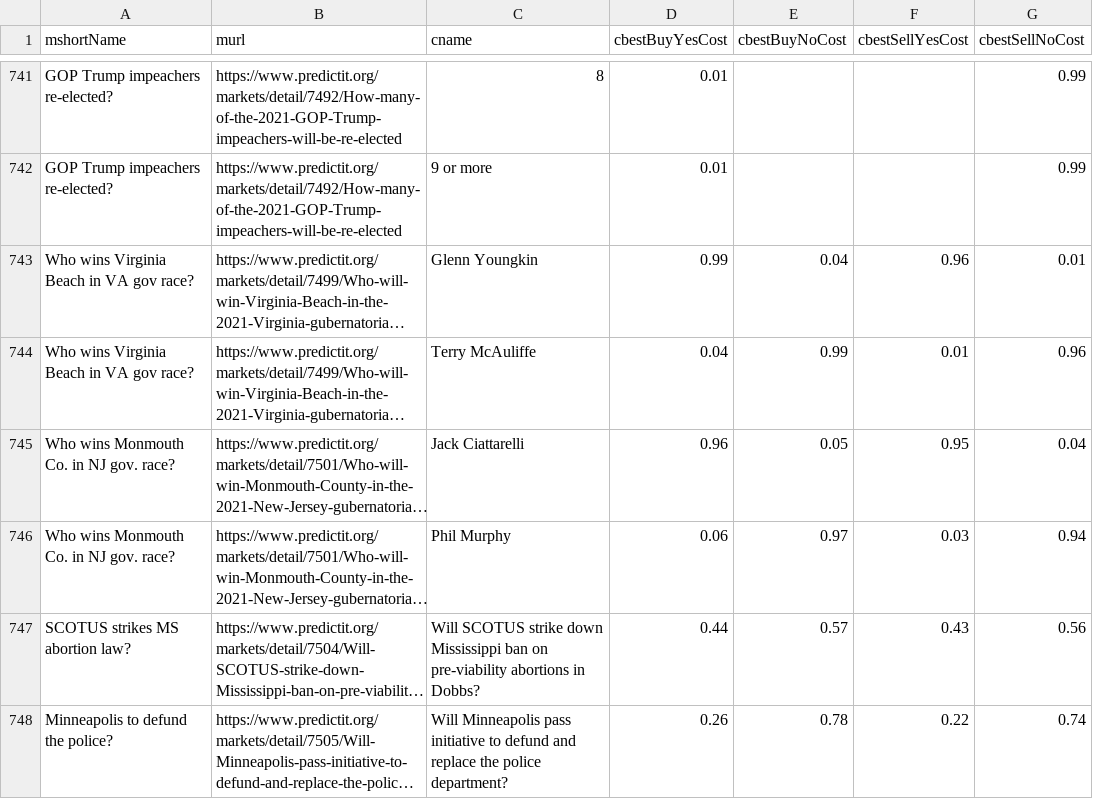
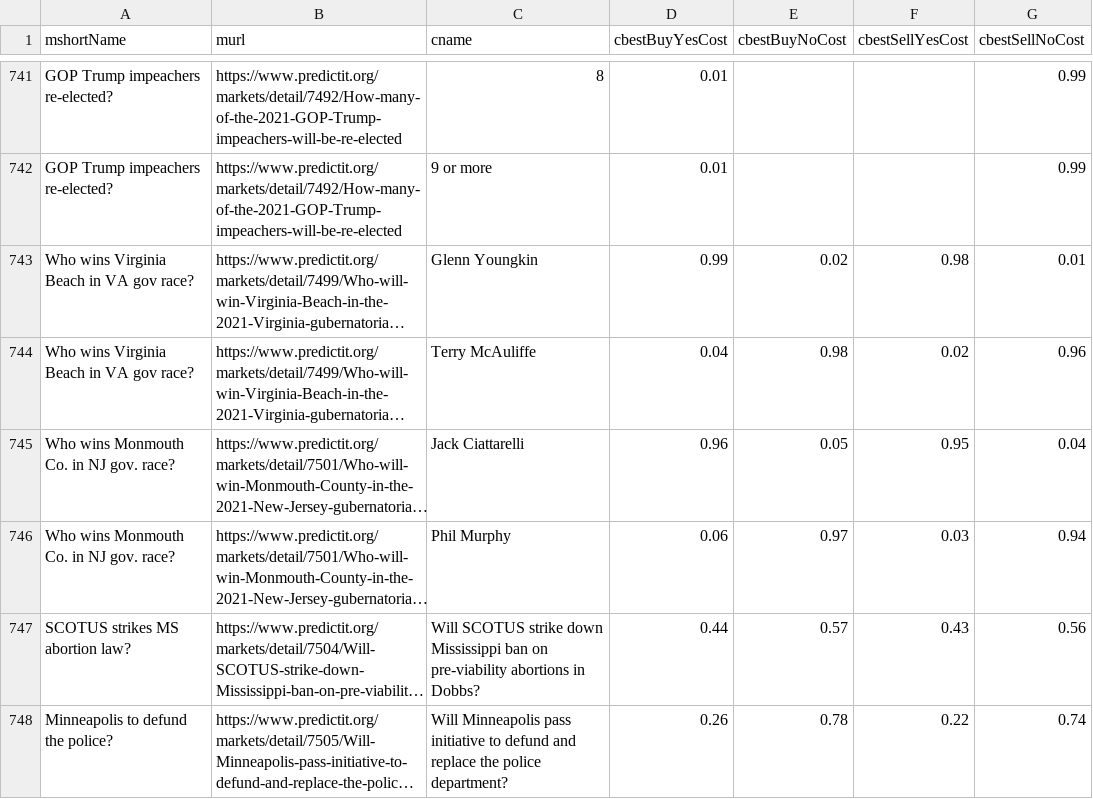
Before and after one commit to dcadata/predictit-arbitrage, a CSV file: data/markets.csv, drawn as a sheet; only a part is shown, gaps mark what is left out; long unchanged cells end in …; the diff covers the shown part only; the diff names each change by its address in the sheet, - before the commit and + after, or states it on an @@ line.

```diff
--- a/data/markets.csv
+++ b/data/markets.csv
-E743 (cbestBuyNoCost): 0.04
+E743 (cbestBuyNoCost): 0.02
-F743 (cbestSellYesCost): 0.96
+F743 (cbestSellYesCost): 0.98
-E744 (cbestBuyNoCost): 0.99
+E744 (cbestBuyNoCost): 0.98
-F744 (cbestSellYesCost): 0.01
+F744 (cbestSellYesCost): 0.02
```
Also changed, not shown: 1 added row, 1 removed row and 123 edited cells elsewhere in this file, data/arbs.csv, 1 other file.
